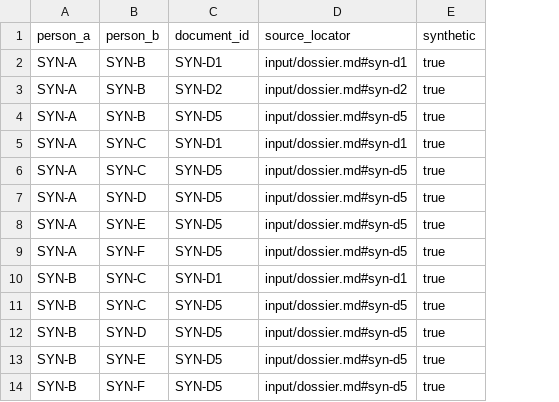
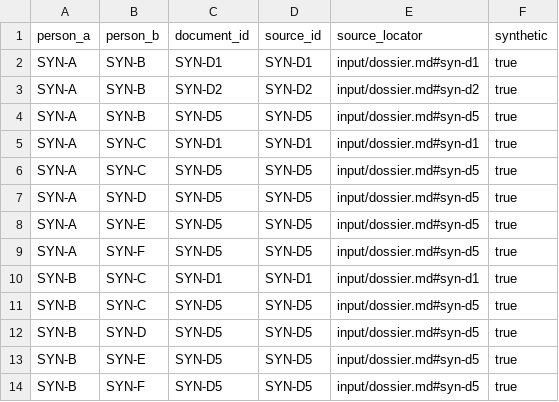
Before and after one commit to damjan-popic/digital-humanities-handbook, a CSV file: teaching-data/contested-models/expected/projection-evidence.csv, drawn as a sheet; only a part is shown; the diff names each change by its address in the sheet, - before the commit and + after, or states it on an @@ line.

```diff
--- a/teaching-data/contested-models/expected/projection-evidence.csv
+++ b/teaching-data/contested-models/expected/projection-evidence.csv
+column D (source_id), rows 2-14: SYN-D1 | SYN-D2 | SYN-D5 | SYN-D1 | SYN-D5 | SYN-D5 | SYN-D5 | SYN-D5 | SYN-D1 | SYN-D5 | SYN-D5 | SYN-D5 | SYN-D5
```
Also changed, not shown: teaching-data/contested-models/expected/candidate-places.csv, teaching-data/contested-models/expected/membership.csv, 48 other files.
